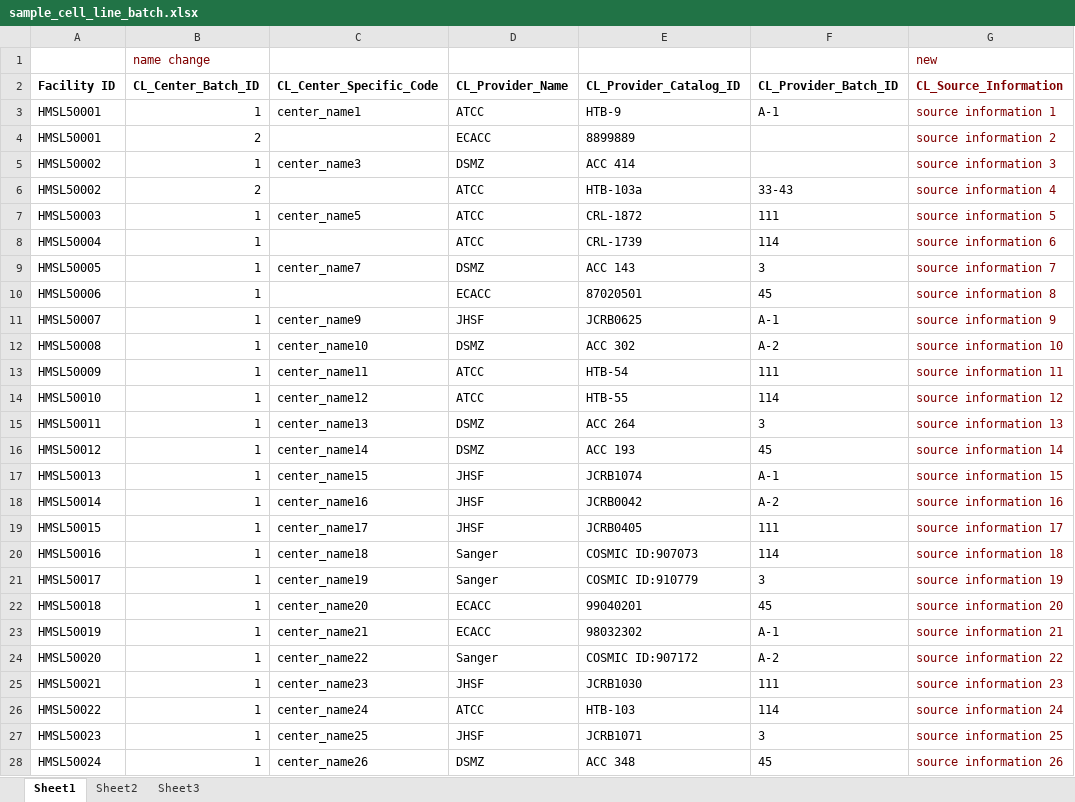
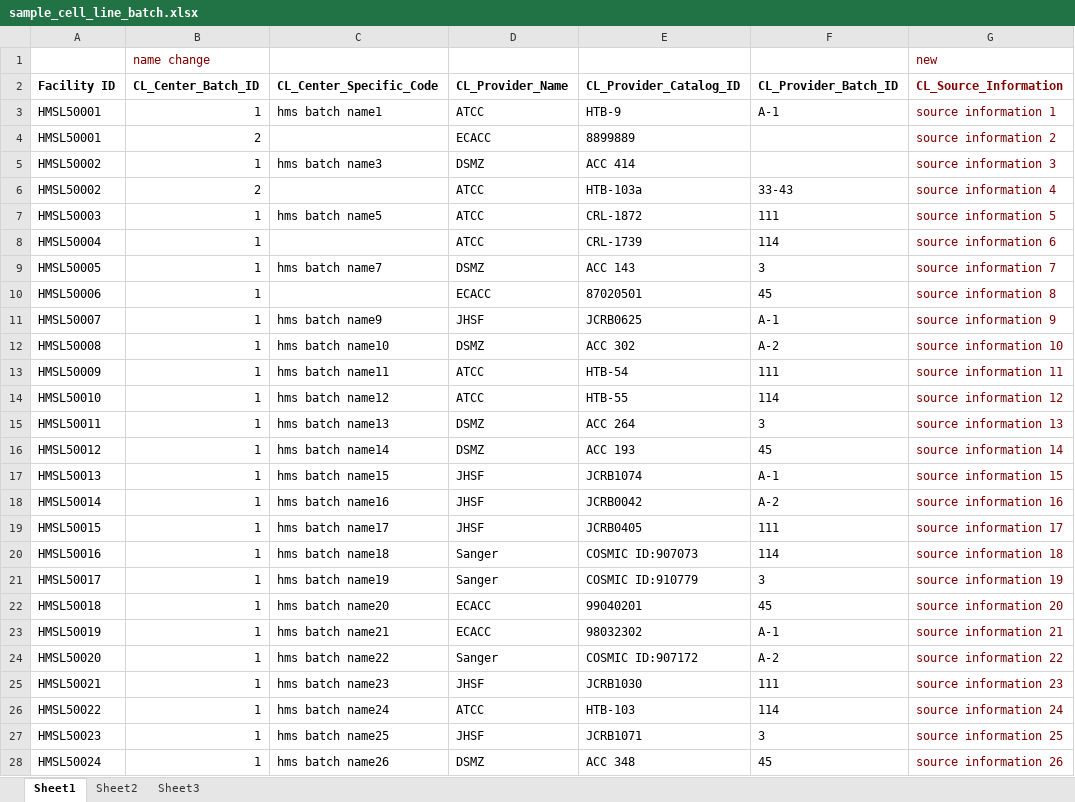
Before and after one commit to hmslincs/hmslincs, an Excel workbook: sampledata/sample_cell_line_batch.xlsx, sheet Sheet1, drawn as a sheet; only a part is shown; values as stored, in another font and other column widths than the file's, no borders; the diff covers the shown part only; the diff names each change by its address in the sheet, - before the commit and + after, or states it on an @@ line.

Commit message:
hide the Center_Specific_Code from detail/list views

```diff
--- a/sampledata/sample_cell_line_batch.xlsx (sheet Sheet1)
+++ b/sampledata/sample_cell_line_batch.xlsx (sheet Sheet1)
-C3 (CL_Center_Specific_Code): center_name1
+C3 (CL_Center_Specific_Code): hms batch name1
-C5 (CL_Center_Specific_Code): center_name3
+C5 (CL_Center_Specific_Code): hms batch name3
-C7 (CL_Center_Specific_Code): center_name5
+C7 (CL_Center_Specific_Code): hms batch name5
-C9 (CL_Center_Specific_Code): center_name7
+C9 (CL_Center_Specific_Code): hms batch name7
-C11 (CL_Center_Specific_Code): center_name9
+C11 (CL_Center_Specific_Code): hms batch name9
-C12 (CL_Center_Specific_Code): center_name10
+C12 (CL_Center_Specific_Code): hms batch name10
-C13 (CL_Center_Specific_Code): center_name11
+C13 (CL_Center_Specific_Code): hms batch name11
-C14 (CL_Center_Specific_Code): center_name12
+C14 (CL_Center_Specific_Code): hms batch name12
-C15 (CL_Center_Specific_Code): center_name13
+C15 (CL_Center_Specific_Code): hms batch name13
-C16 (CL_Center_Specific_Code): center_name14
+C16 (CL_Center_Specific_Code): hms batch name14
-C17 (CL_Center_Specific_Code): center_name15
+C17 (CL_Center_Specific_Code): hms batch name15
-C18 (CL_Center_Specific_Code): center_name16
+C18 (CL_Center_Specific_Code): hms batch name16
-C19 (CL_Center_Specific_Code): center_name17
+C19 (CL_Center_Specific_Code): hms batch name17
-C20 (CL_Center_Specific_Code): center_name18
+C20 (CL_Center_Specific_Code): hms batch name18
-C21 (CL_Center_Specific_Code): center_name19
+C21 (CL_Center_Specific_Code): hms batch name19
-C22 (CL_Center_Specific_Code): center_name20
+C22 (CL_Center_Specific_Code): hms batch name20
-C23 (CL_Center_Specific_Code): center_name21
+C23 (CL_Center_Specific_Code): hms batch name21
-C24 (CL_Center_Specific_Code): center_name22
+C24 (CL_Center_Specific_Code): hms batch name22
-C25 (CL_Center_Specific_Code): center_name23
+C25 (CL_Center_Specific_Code): hms batch name23
-C26 (CL_Center_Specific_Code): center_name24
+C26 (CL_Center_Specific_Code): hms batch name24
-C27 (CL_Center_Specific_Code): center_name25
+C27 (CL_Center_Specific_Code): hms batch name25
-C28 (CL_Center_Specific_Code): center_name26
+C28 (CL_Center_Specific_Code): hms batch name26
```
Also changed, not shown: 3 edited cells elsewhere in this sheet, sampledata/sample_differentiated_cell_batches.xlsx, sampledata/sample_ipsc_batches.xlsx, 2 other files.
